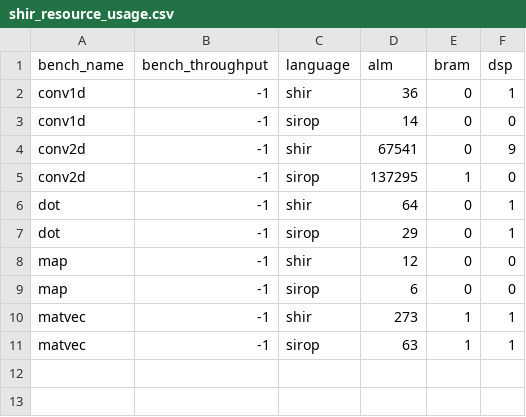
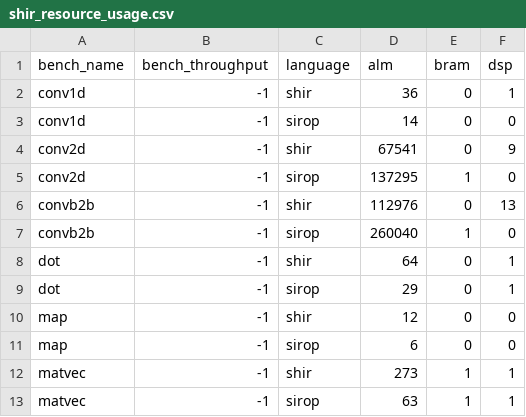
Before and after one commit to louis-hildebrand/sirop-hls, a CSV file: results/shir_resource_usage.csv, drawn as a sheet; the diff names each change by its address in the sheet, - before the commit and + after, or states it on an @@ line.

Commit message:
Synthesize designs for convb2b

```diff
--- a/results/shir_resource_usage.csv
+++ b/results/shir_resource_usage.csv
+row 6: convb2b | -1 | shir | 112976 | 0 | 13
+row 7: convb2b | -1 | sirop | 260040 | 1 | 0
```
Also changed, not shown: results/shir_fmax.csv.
